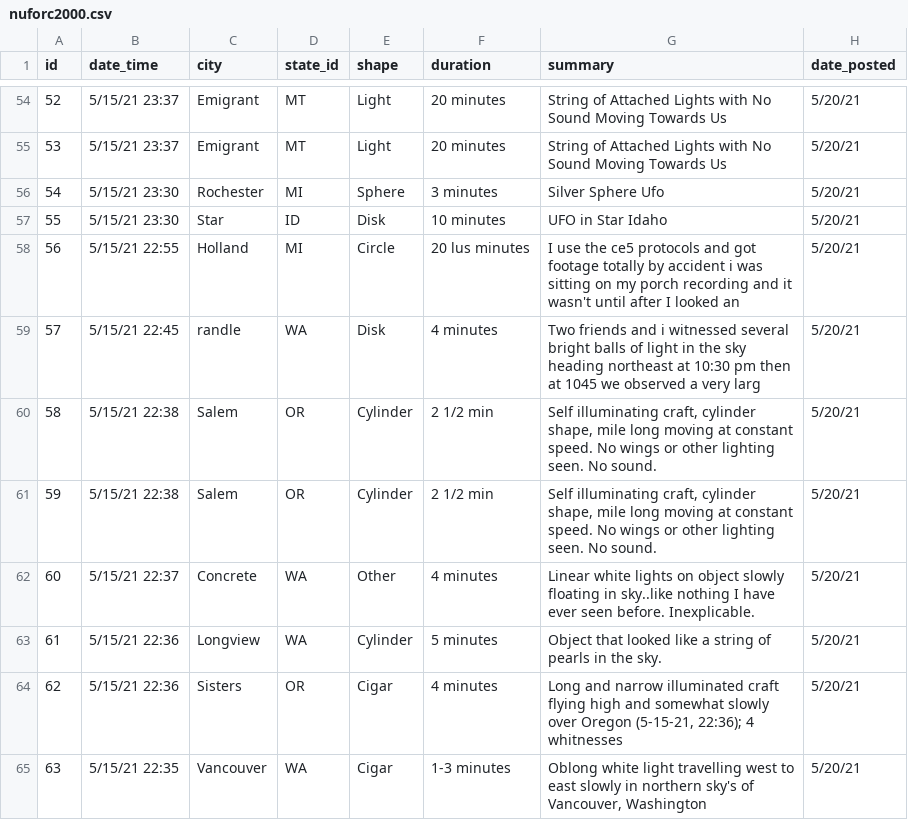
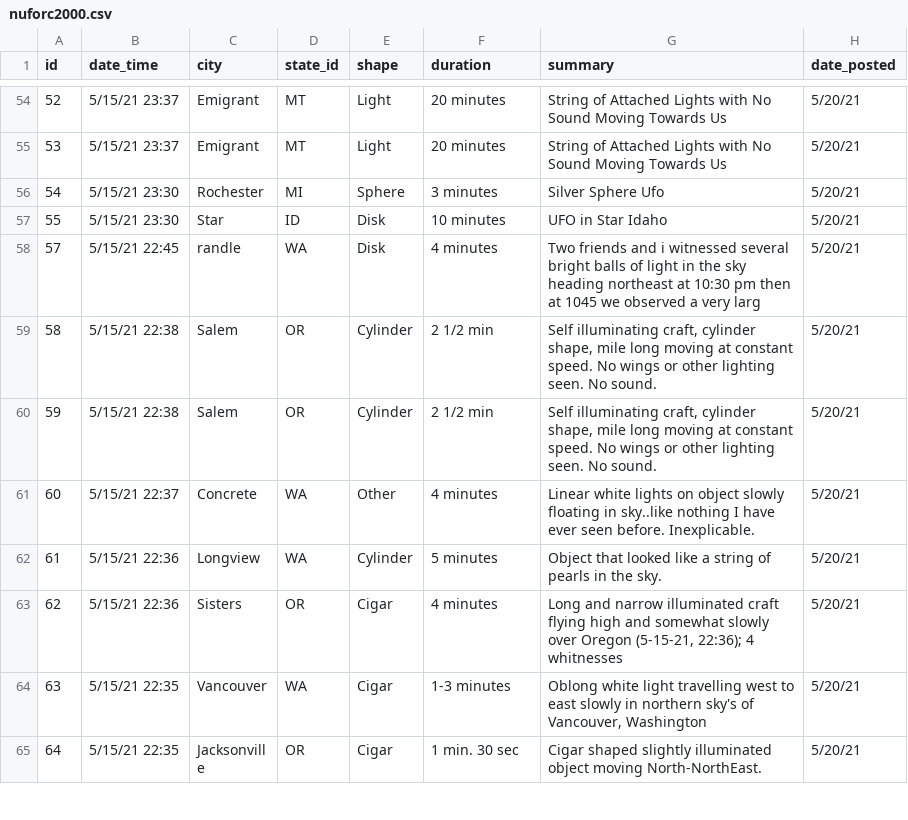
Before and after one commit to yummy314159265/UfoTracker, a CSV file: extra/ufo_data_csv/nuforc2000.csv, drawn as a sheet; only a part is shown, gaps mark what is left out; the shorter side is filled out with more unchanged rows.

```diff
--- a/extra/ufo_data_csv/nuforc2000.csv
+++ b/extra/ufo_data_csv/nuforc2000.csv
@@ -57,3 +57,2 @@ id,date_time,city,state_id,shape,duration,summary,date_posted
 55,5/15/21 23:30,Star,ID,Disk,10 minutes,UFO in Star Idaho,5/20/21
-56,5/15/21 22:55,Holland,MI,Circle,20 lus minutes,I use the ce5 protocols and got footage totally by accident  i was sitting  on my porch recording and it wasn't until after I looked an,5/20/21
 57,5/15/21 22:45,randle,WA,Disk,4 minutes,Two friends and i witnessed several bright balls of light in the sky heading northeast at 10:30 pm then at 1045 we observed a very larg,5/20/21
```
Also changed, not shown: 10 other files.
